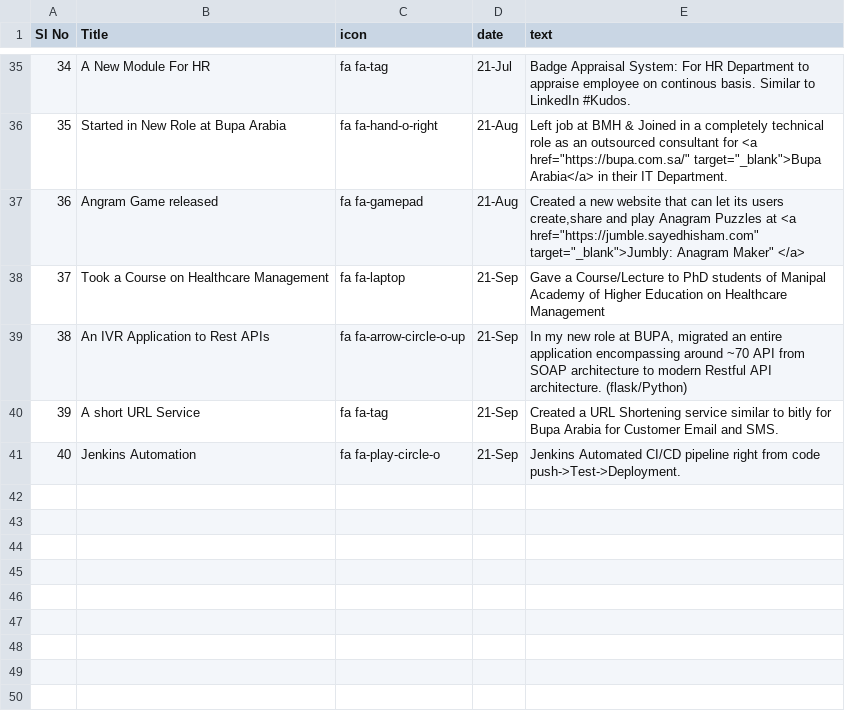
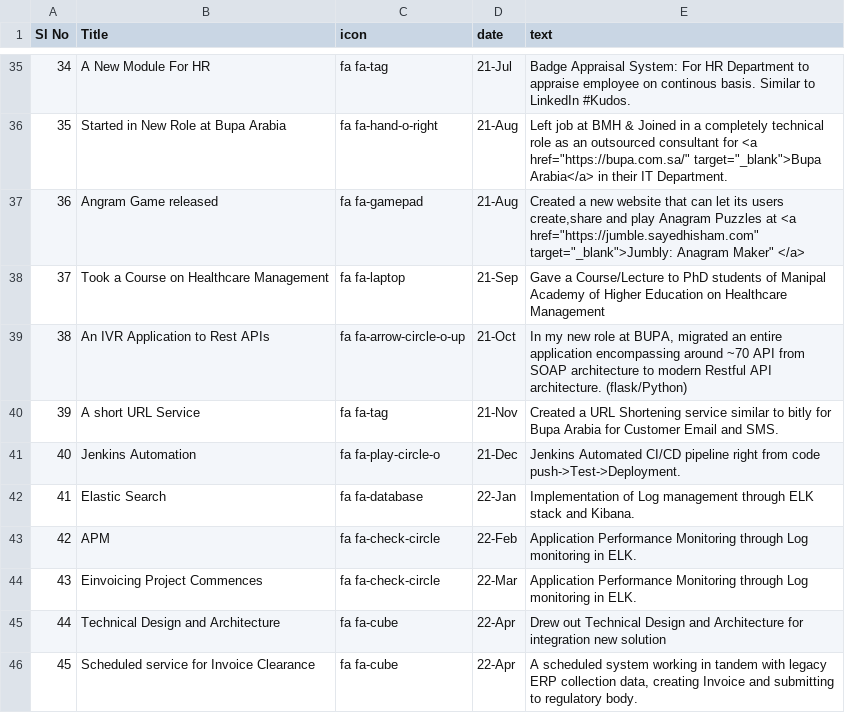
Before and after one commit to hisham2k9/hisham2k9.github.io, a CSV file: profileData.csv, drawn as a sheet; only a part is shown, gaps mark what is left out.

Commit message:
updated profile data

```diff
--- a/profileData.csv
+++ b/profileData.csv
@@ -38,4 +38,9 @@ Sl No,Title,icon,date,text
 37,Took a Course on Healthcare Management,fa fa-laptop,21-Sep,Gave a Course/Lecture to PhD students of Manipal Academy of Higher Education on Healthcare Management
-38,An IVR Application to Rest APIs,fa  fa-arrow-circle-o-up,21-Sep,"In my new role at BUPA, migrated an entire application encompassing around ~70 API from SOAP architecture to modern Restful API architecture. (flask/Python)"
-39,A short URL Service,fa fa-tag,21-Sep,"Created a URL Shortening service similar to bitly for Bupa Arabia for Customer Email and SMS."
-40,Jenkins Automation,fa fa-play-circle-o,21-Sep,"Jenkins Automated CI/CD pipeline right from code push->Test->Deployment."
+38,An IVR Application to Rest APIs,fa  fa-arrow-circle-o-up,21-Oct,"In my new role at BUPA, migrated an entire application encompassing around ~70 API from SOAP architecture to modern Restful API architecture. (flask/Python)"
+39,A short URL Service,fa fa-tag,21-Nov,"Created a URL Shortening service similar to bitly for Bupa Arabia for Customer Email and SMS."
+40,Jenkins Automation,fa fa-play-circle-o,21-Dec,"Jenkins Automated CI/CD pipeline right from code push->Test->Deployment."
+41,Elastic Search,fa fa-database,22-Jan,"Implementation of Log management through ELK stack and Kibana."
+42,APM,fa fa-check-circle,22-Feb,"Application Performance Monitoring through Log monitoring in ELK."
+43,Einvoicing Project Commences,fa fa-check-circle,22-Mar,"Application Performance Monitoring through Log monitoring in ELK."
+44,Technical Design and Architecture,fa fa-cube,22-Apr,"Drew out Technical Design and Architecture for integration new solution"
+45,Scheduled service for Invoice Clearance,fa fa-cube,22-Apr,"A scheduled system working in tandem with legacy ERP collection data, creating Invoice and submitting to regulatory body."
```
